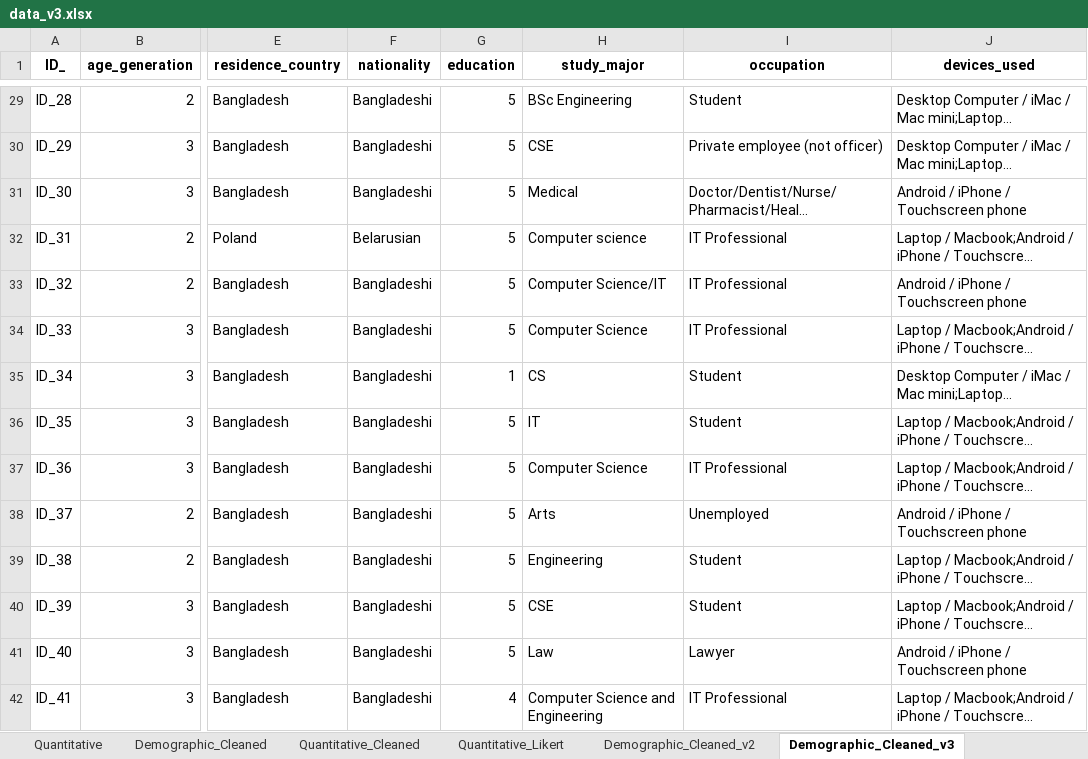
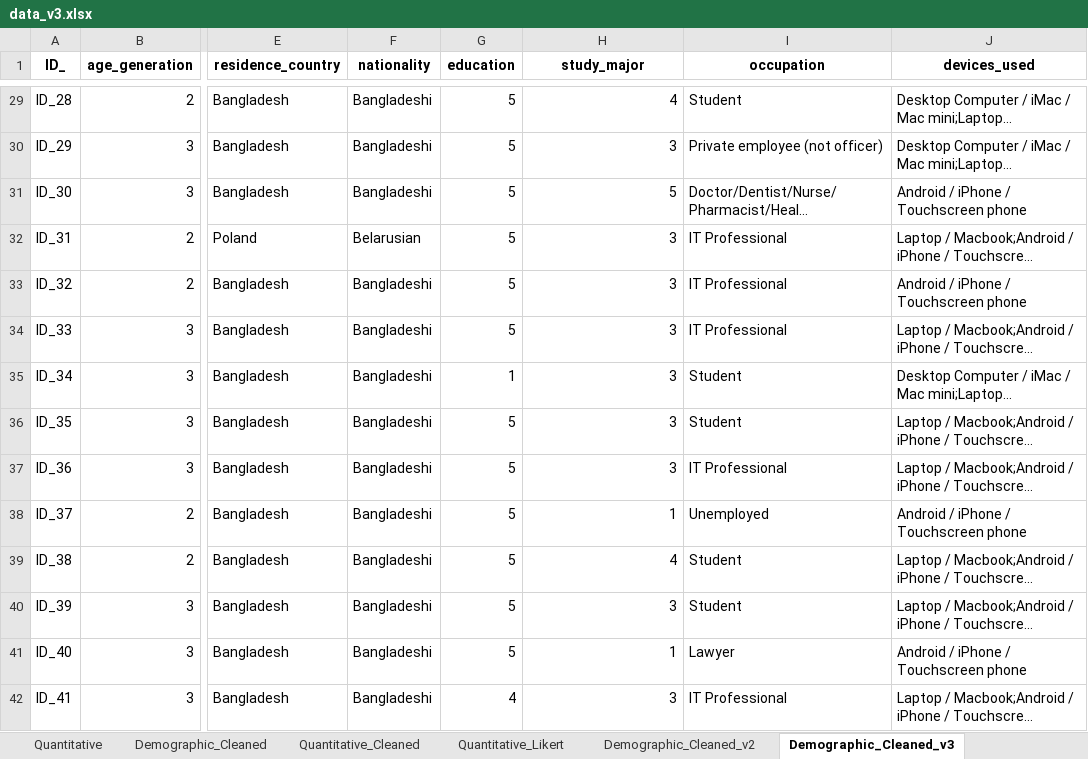
Before and after one commit to minhaz725/omnichannel-research, an Excel workbook: data_v3.xlsx, sheet Demographic_Cleaned_v3, drawn as a sheet; only a part is shown, gaps mark what is left out; long unchanged cells end in …; values as stored, in another font and other column widths than the file's, no borders; the diff covers the shown part only; the diff names each change by its address in the sheet, - before the commit and + after, or states it on an @@ line.

Commit message:
updated demographic data

```diff
--- a/data_v3.xlsx (sheet Demographic_Cleaned_v3)
+++ b/data_v3.xlsx (sheet Demographic_Cleaned_v3)
-H29 (study_major): BSc Engineering
+H29 (study_major): 4
-H30 (study_major): CSE
+H30 (study_major): 3
-H31 (study_major): Medical
+H31 (study_major): 5
-H32 (study_major): Computer science
+H32 (study_major): 3
-H33 (study_major): Computer Science/IT
+H33 (study_major): 3
-H34 (study_major): Computer Science
+H34 (study_major): 3
-H35 (study_major): CS
+H35 (study_major): 3
-H36 (study_major): IT
+H36 (study_major): 3
-H37 (study_major): Computer Science
+H37 (study_major): 3
-H38 (study_major): Arts
+H38 (study_major): 1
-H39 (study_major): Engineering
+H39 (study_major): 4
-H40 (study_major): CSE
+H40 (study_major): 3
-H41 (study_major): Law
+H41 (study_major): 1
-H42 (study_major): Computer Science and Engineering
+H42 (study_major): 3
```
Also changed, not shown: 123 edited cells elsewhere in this sheet.
